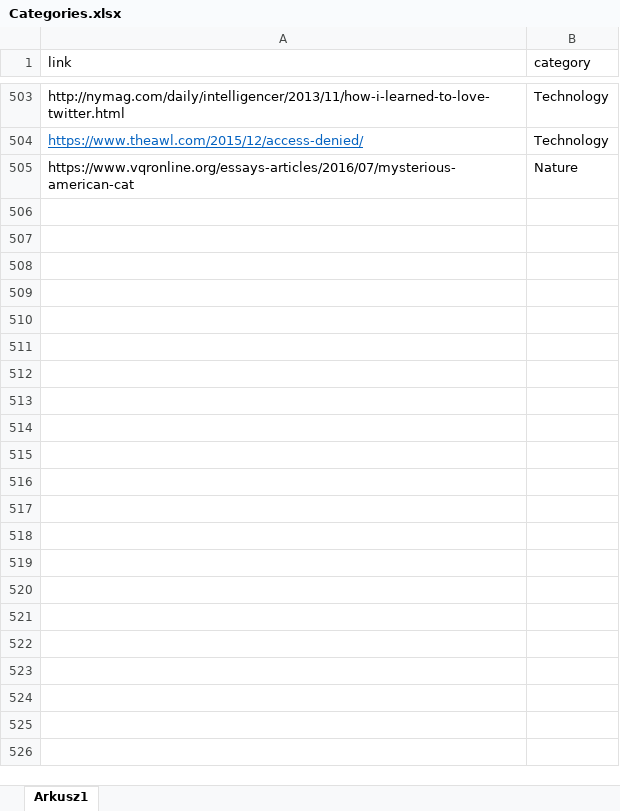
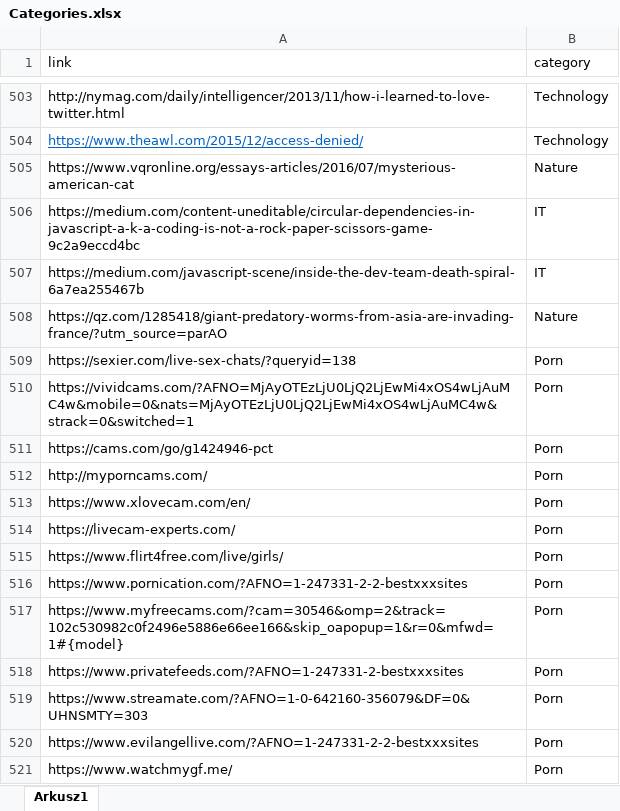
Before and after one commit to pPrecel/W2S-WebClasifier, an Excel workbook: Categories.xlsx, sheet Arkusz1, drawn as a sheet; only a part is shown, gaps mark what is left out; values as stored, in another font and other column widths than the file's, no borders; the diff names each change by its address in the sheet, - before the commit and + after, or states it on an @@ line.

Commit message:
New categories, made the  ER errorproof, dramatic mode

```diff
--- a/Categories.xlsx (sheet Arkusz1)
+++ b/Categories.xlsx (sheet Arkusz1)
+row 506: https://medium.com/content-uneditable/circular-dependencies-in-javascript-a-k-a-coding-is-not-a-rock-paper-scissors-game-9c2a9eccd4bc | IT
+row 507: https://medium.com/javascript-scene/inside-the-dev-team-death-spiral-6a7ea255467b | IT
+row 508: https://qz.com/1285418/giant-predatory-worms-from-asia-are-invading-france/?utm_source=parAO | Nature
+row 509: https://sexier.com/live-sex-chats/?queryid=138 | Porn
+row 510: https://vividcams.com/?AFNO=MjAyOTEzLjU0LjQ2LjEwMi4xOS4wLjAuMC4w&mobile=0&nats=MjAyOTEzLjU0LjQ2LjEwMi4xOS4wLjAuMC4w&strack=0&switched=1 | Porn
+row 511: https://cams.com/go/g1424946-pct | Porn
+row 512: http://myporncams.com/ | Porn
+row 513: https://www.xlovecam.com/en/ | Porn
+row 514: https://livecam-experts.com/ | Porn
+row 515: https://www.flirt4free.com/live/girls/ | Porn
+row 516: https://www.pornication.com/?AFNO=1-247331-2-2-bestxxxsites | Porn
+row 517: https://www.myfreecams.com/?cam=30546&omp=2&track=102c530982c0f2496e5886e66ee166&skip_oapopup=1&r=0&mfwd=1#{model} | Porn
+row 518: https://www.privatefeeds.com/?AFNO=1-247331-2-bestxxxsites | Porn
+row 519: https://www.streamate.com/?AFNO=1-0-642160-356079&DF=0&UHNSMTY=303 | Porn
+row 520: https://www.evilangellive.com/?AFNO=1-247331-2-2-bestxxxsites | Porn
+row 521: https://www.watchmygf.me/ | Porn
```
Also changed, not shown: 2 other files.
